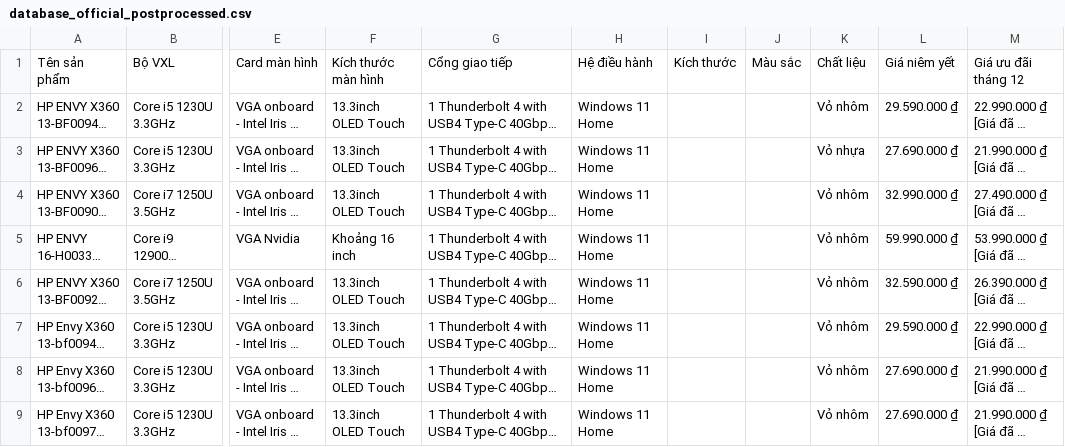
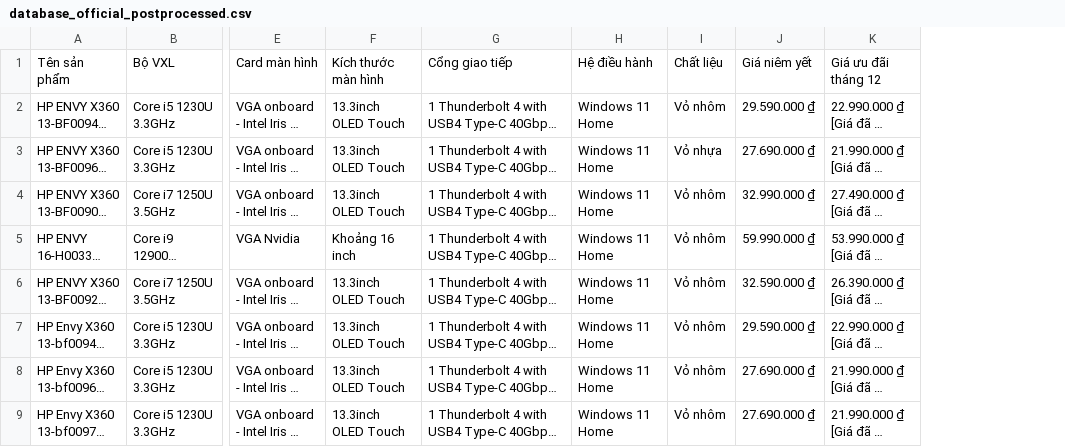
Before and after one commit to thanhtung0512/hackathon-december-2023, a CSV file: api/database_official_postprocessed.csv, drawn as a sheet; only a part is shown, gaps mark what is left out; long unchanged cells end in …; the diff names each change by its address in the sheet, - before the commit and + after, or states it on an @@ line.

```diff
--- a/api/database_official_postprocessed.csv
+++ b/api/database_official_postprocessed.csv
-column I, row 1: Kích thước
-column J, row 1: Màu sắc
```
Also changed, not shown: 28 other files.
